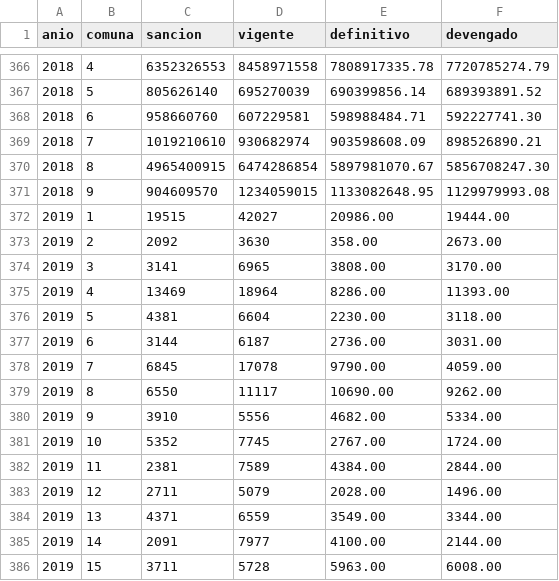
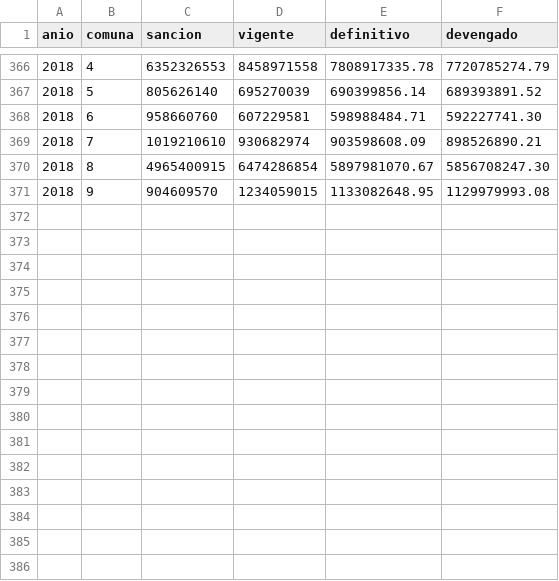
Before and after one commit to gcba/presupuesto-abierto-gcba, a CSV file: Data/geo.csv, drawn as a sheet; only a part is shown, gaps mark what is left out; the diff names each change by its address in the sheet, - before the commit and + after, or states it on an @@ line.

```diff
--- a/Data/geo.csv
+++ b/Data/geo.csv
-row 372: 2019 | 1 | 19515 | 42027 | 20986.00 | 19444.00
-row 373: 2019 | 2 | 2092 | 3630 | 358.00 | 2673.00
-row 374: 2019 | 3 | 3141 | 6965 | 3808.00 | 3170.00
-row 375: 2019 | 4 | 13469 | 18964 | 8286.00 | 11393.00
-row 376: 2019 | 5 | 4381 | 6604 | 2230.00 | 3118.00
-row 377: 2019 | 6 | 3144 | 6187 | 2736.00 | 3031.00
-row 378: 2019 | 7 | 6845 | 17078 | 9790.00 | 4059.00
-row 379: 2019 | 8 | 6550 | 11117 | 10690.00 | 9262.00
-row 380: 2019 | 9 | 3910 | 5556 | 4682.00 | 5334.00
-row 381: 2019 | 10 | 5352 | 7745 | 2767.00 | 1724.00
-row 382: 2019 | 11 | 2381 | 7589 | 4384.00 | 2844.00
-row 383: 2019 | 12 | 2711 | 5079 | 2028.00 | 1496.00
-row 384: 2019 | 13 | 4371 | 6559 | 3549.00 | 3344.00
-row 385: 2019 | 14 | 2091 | 7977 | 4100.00 | 2144.00
-row 386: 2019 | 15 | 3711 | 5728 | 5963.00 | 6008.00
```
Also changed, not shown: 5 other files.
